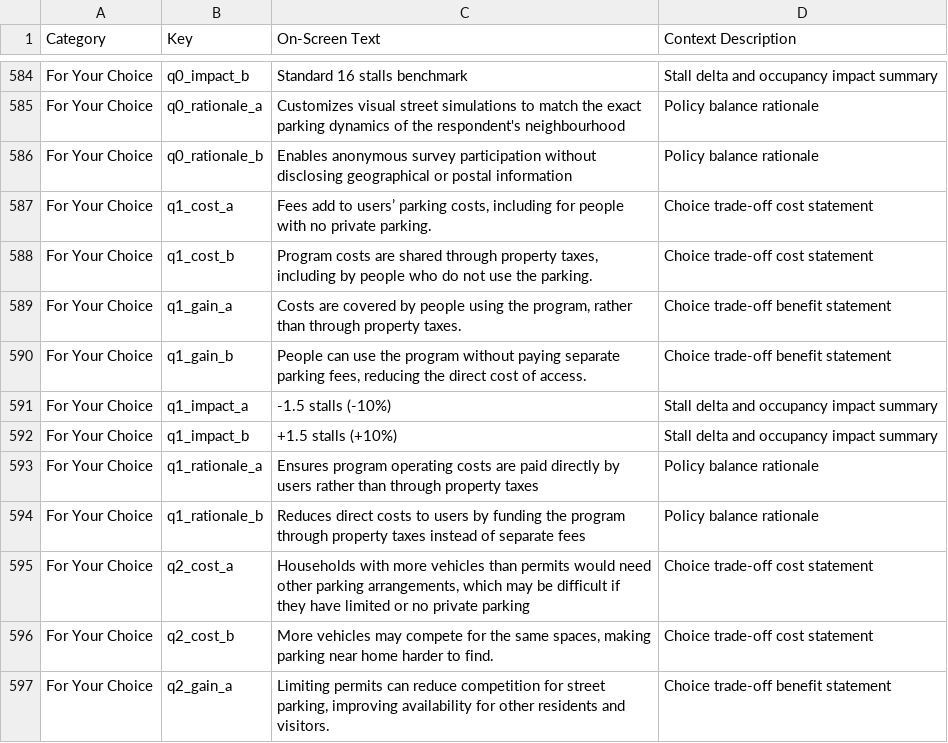
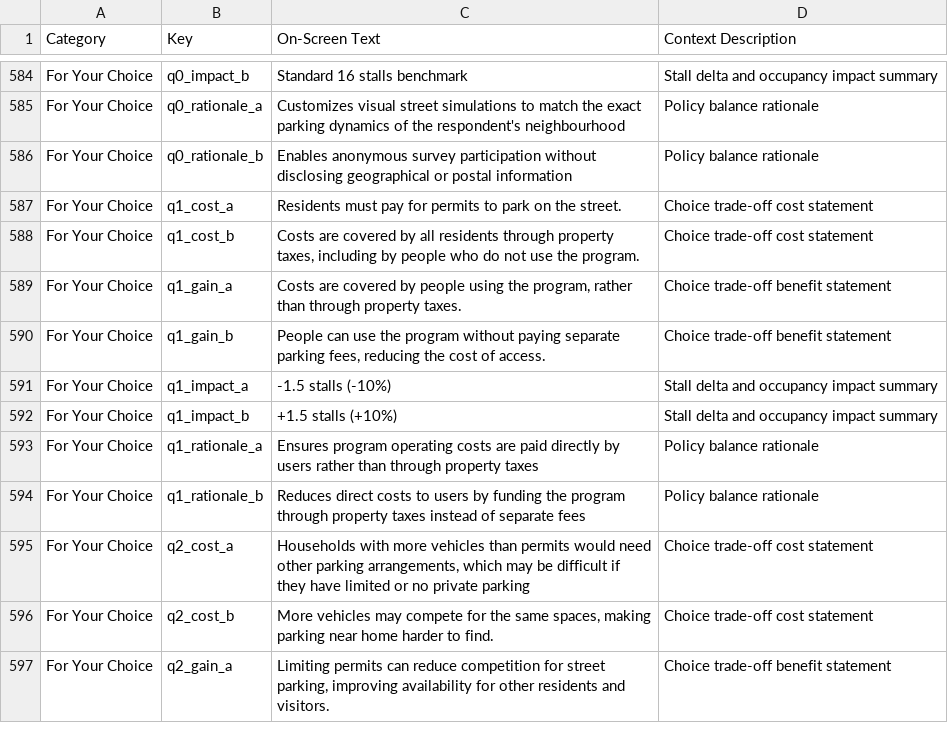
Before and after one commit to MarkHill-CoE/curbsidecompassV2, a CSV file: public/curbside_compass_onscreen_text_grouped.csv, drawn as a sheet; only a part is shown, gaps mark what is left out.

```diff
--- a/public/curbside_compass_onscreen_text_grouped.csv
+++ b/public/curbside_compass_onscreen_text_grouped.csv
@@ -586,6 +586,6 @@
 "For Your Choice","q0_rationale_b","Enables anonymous survey participation without disclosing geographical or postal information","Policy balance rationale"
-"For Your Choice","q1_cost_a","Fees add to users’ parking costs, including for people with no private parking.","Choice trade-off cost statement"
-"For Your Choice","q1_cost_b","Program costs are shared through property taxes, including by people who do not use the parking.","Choice trade-off cost statement"
+"For Your Choice","q1_cost_a","Residents must pay for permits to park on the street.","Choice trade-off cost statement"
+"For Your Choice","q1_cost_b","Costs are covered by all residents through property taxes, including by people who do not use the program.","Choice trade-off cost statement"
 "For Your Choice","q1_gain_a","Costs are covered by people using the program, rather than through property taxes.","Choice trade-off benefit statement"
-"For Your Choice","q1_gain_b","People can use the program without paying separate parking fees, reducing the direct cost of access.","Choice trade-off benefit statement"
+"For Your Choice","q1_gain_b","People can use the program without paying separate parking fees, reducing the cost of access.","Choice trade-off benefit statement"
 "For Your Choice","q1_impact_a","-1.5 stalls (-10%)","Stall delta and occupancy impact summary"
```
Also changed, not shown: public/curbside_compass_all_questions_text.csv, 7 other files.
